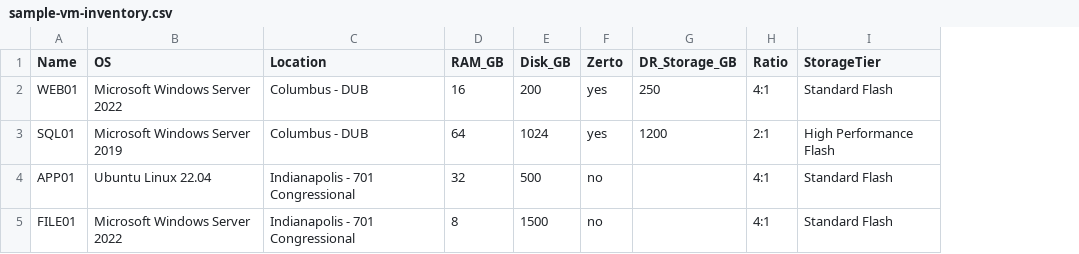
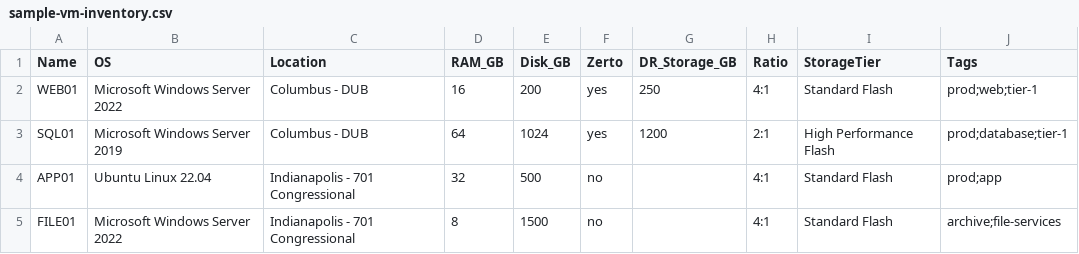
Before and after one commit to ryanwetmore492/vm-cost-calculator, a CSV file: sample-vm-inventory.csv, drawn as a sheet; the diff names each change by its address in the sheet, - before the commit and + after, or states it on an @@ line.

Commit message:
Add VM tags, multi-column sorting, advanced filter builder and scoped CSV export
- tags: per-VM free-form labels (max 32 chars, 12 per VM), chip editor in
  inventory, bulk add/remove/replace from the Cost breakdown, semicolon-canonical
  CSV round-trip accepting ; , | on import
- Cost breakdown: prioritized multi-sort (click / Shift-click, max 4 keys),
  advanced filter builder (typed operators, AND/OR), row selection bar,
  Tags column, frozen select/#/name columns
- CSV export: scope dialog (visible vs all inventory), Tags column, cost-by-tag
  roll-up, client/date/scope filename
- cache-bust bumped to ?v=20260805-1; pricing formulas untouched

```diff
--- a/sample-vm-inventory.csv
+++ b/sample-vm-inventory.csv
+column J (Tags), rows 2-5: prod;web;tier-1 | prod;database;tier-1 | prod;app | archive;file-services
```
Also changed, not shown: 4 other files.
